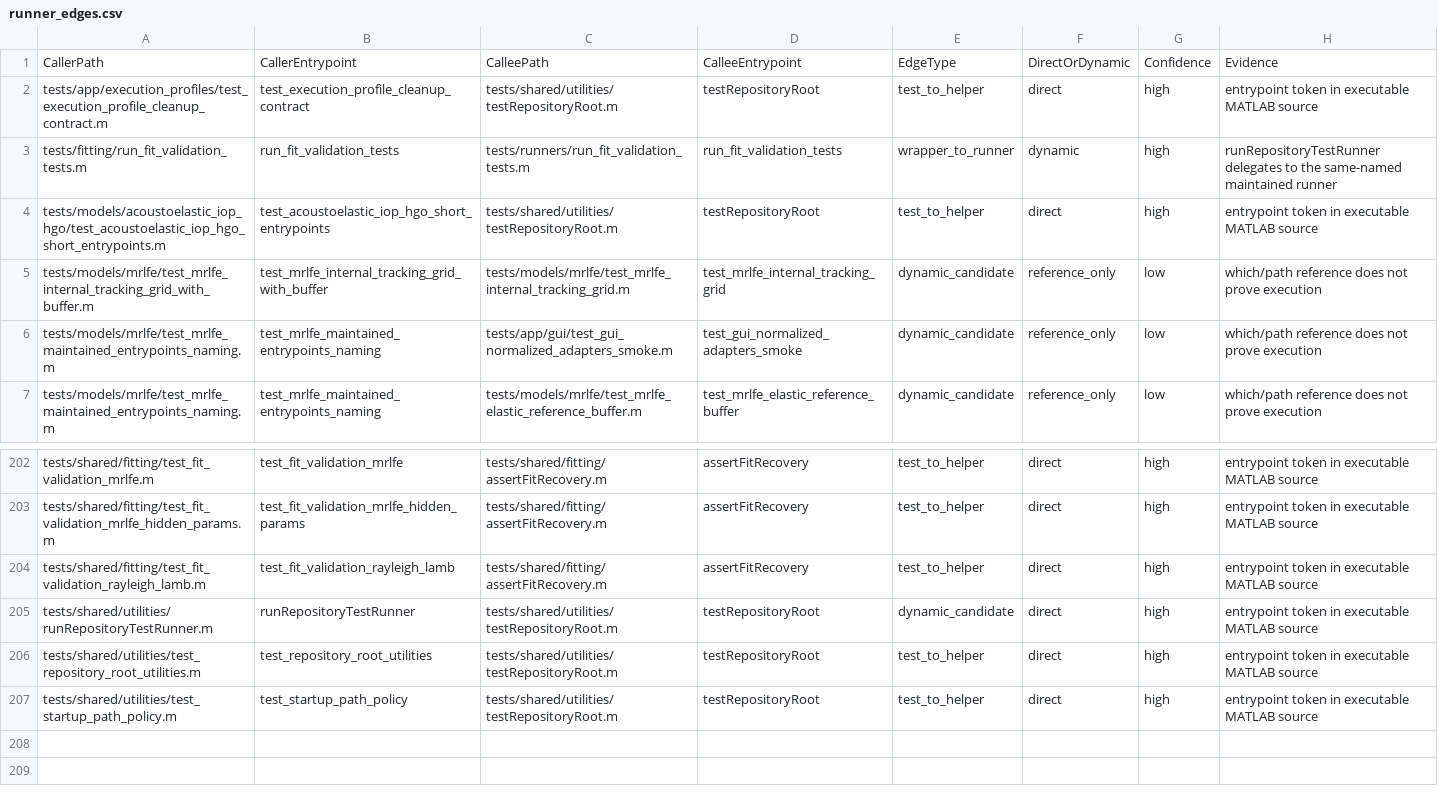
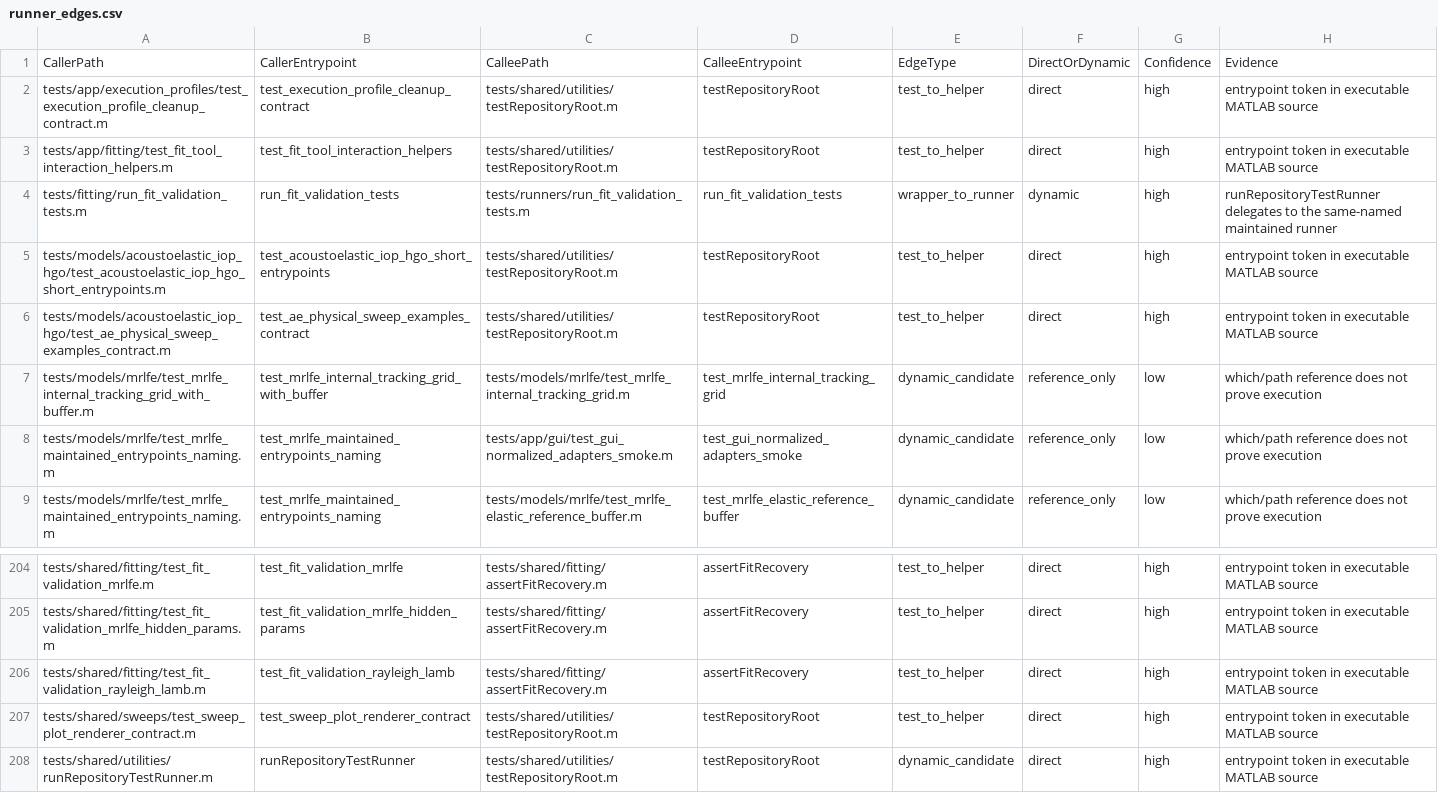
Before and after one commit to cpariona/Lamb-fundamental-solver, a CSV file: analysis/test_inventory/runner_edges.csv, drawn as a sheet; only a part is shown, gaps mark what is left out; the shorter side is filled out with more unchanged rows; the diff names each change by its address in the sheet, - before the commit and + after, or states it on an @@ line.

Commit message:
Regenerate path and test ownership evidence

```diff
--- a/analysis/test_inventory/runner_edges.csv
+++ b/analysis/test_inventory/runner_edges.csv
+row 3: tests/app/fitting/test_fit_tool_interaction_helpers.m | test_fit_tool_interaction_helpers | tests/shared/utilities/testRepositoryRoot.m | testRepositoryRoot | test_to_helper | direct | high | entrypoint token in executable MATLAB source
+row 6: tests/models/acoustoelastic_iop_hgo/test_ae_physical_sweep_examples_contract.m | test_ae_physical_sweep_examples_contract | tests/shared/utilities/testRepositoryRoot.m | testRepositoryRoot | test_to_helper | direct | high | entrypoint token in executable MATLAB source
+row 207: tests/shared/sweeps/test_sweep_plot_renderer_contract.m | test_sweep_plot_renderer_contract | tests/shared/utilities/testRepositoryRoot.m | testRepositoryRoot | test_to_helper | direct | high | entrypoint token in executable MATLAB source
```
Also changed, not shown: analysis/test_inventory/test_inventory.csv.
